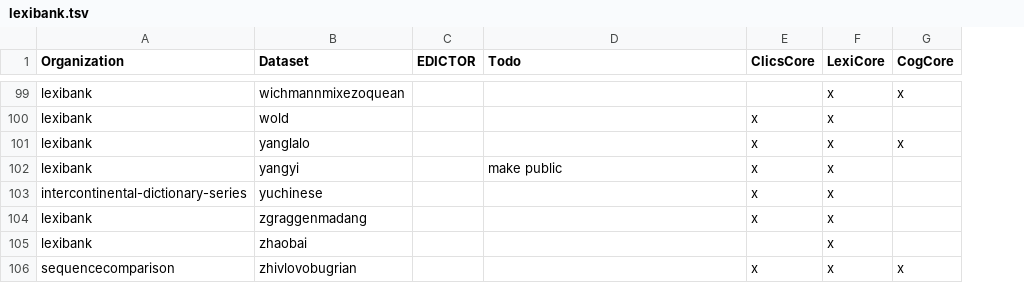
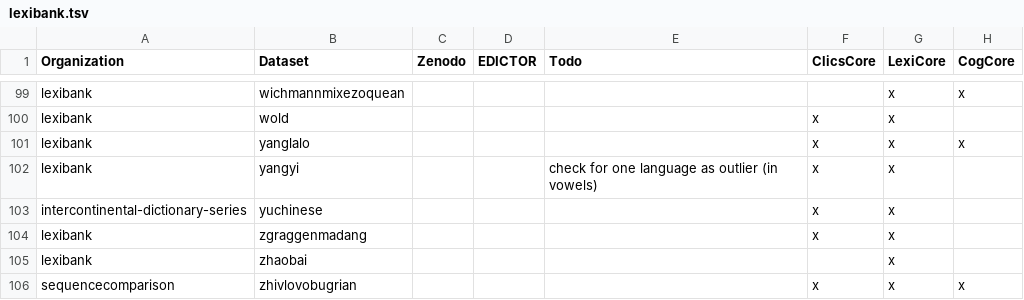
Before and after one commit to lexibank/lexibank-analysed, a TSV file: src/lexibank/data/lexibank.tsv, drawn as a sheet; only a part is shown, gaps mark what is left out; addresses are those after the commit; the diff covers the shown part only; the diff names each change by its address in the sheet, - before the commit and + after, or states it on an @@ line.

```diff
--- a/src/lexibank/data/lexibank.tsv
+++ b/src/lexibank/data/lexibank.tsv
+column C (Zenodo), empty
-E102 (Todo): make public
+E102 (Todo): check for one language as outlier (in vowels)
```
Also changed, not shown: 6 edited cells elsewhere in this file, 3 other files.
